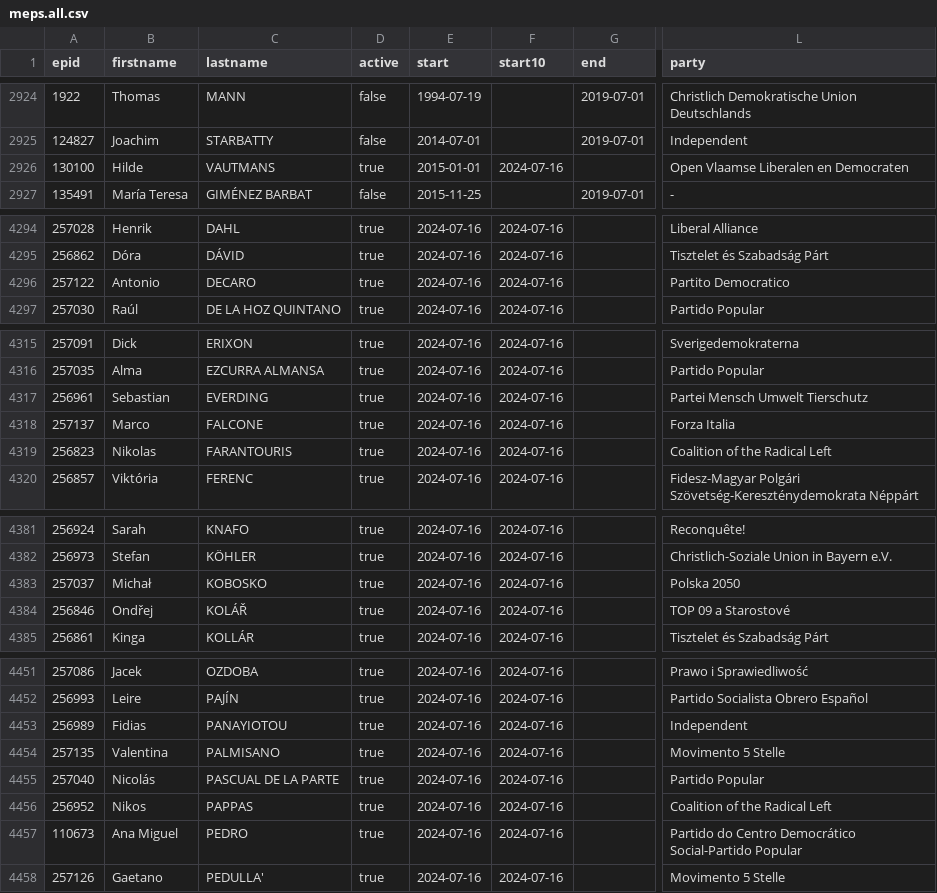
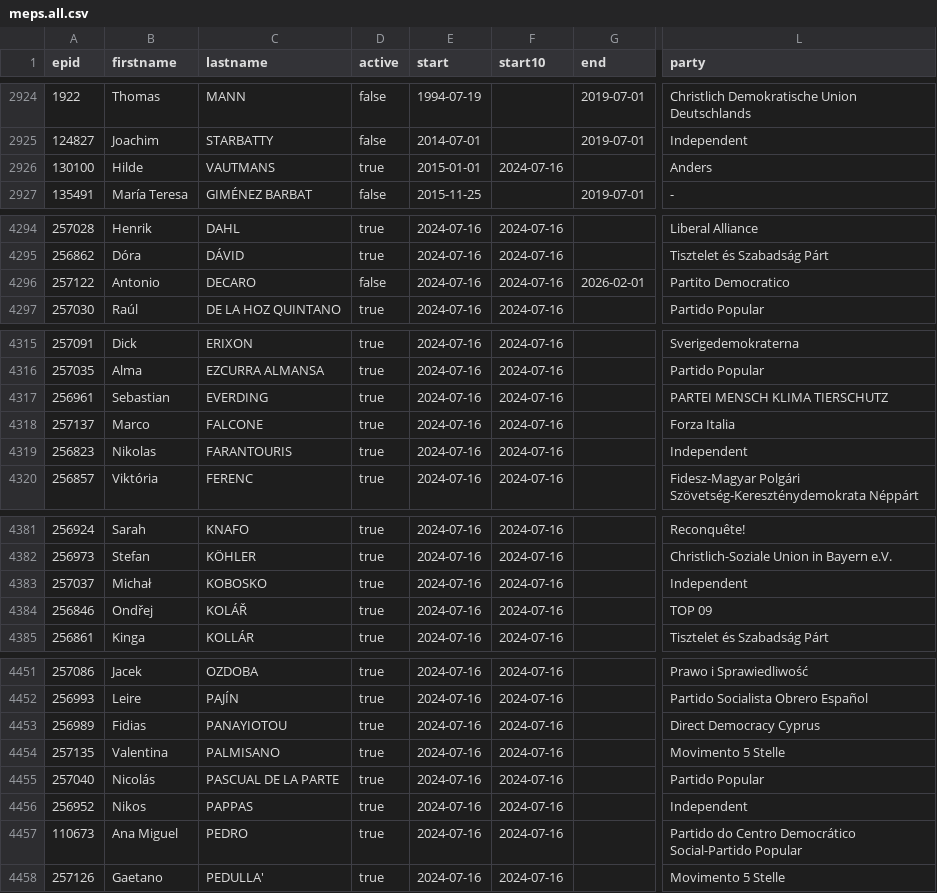
Before and after one commit to TechToThePeople/mep, a CSV file: data/meps.all.csv, drawn as a sheet; only a part is shown, gaps mark what is left out; the diff covers the shown part only; the diff names each change by its address in the sheet, - before the commit and + after, or states it on an @@ line.

```diff
--- a/data/meps.all.csv
+++ b/data/meps.all.csv
-L2926 (party): Open Vlaamse Liberalen en Democraten
+L2926 (party): Anders
-D4296 (active): true
+D4296 (active): false
-G4296 (end): (empty)
+G4296 (end): 2026-02-01
-L4317 (party): Partei Mensch Umwelt Tierschutz
+L4317 (party): PARTEI MENSCH KLIMA TIERSCHUTZ
-L4319 (party): Coalition of the Radical Left
+L4319 (party): Independent
-L4383 (party): Polska 2050
+L4383 (party): Independent
-L4384 (party): TOP 09 a Starostové
+L4384 (party): TOP 09
-L4453 (party): Independent
+L4453 (party): Direct Democracy Cyprus
-L4456 (party): Coalition of the Radical Left
+L4456 (party): Independent
```
Also changed, not shown: 2 added rows and 24 edited cells elsewhere in this file, data/inout.csv, data/meps.csv, 5 other files.
